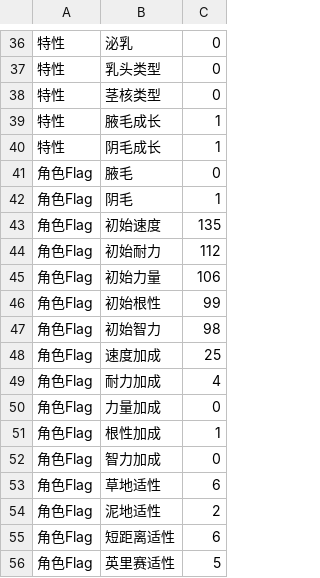
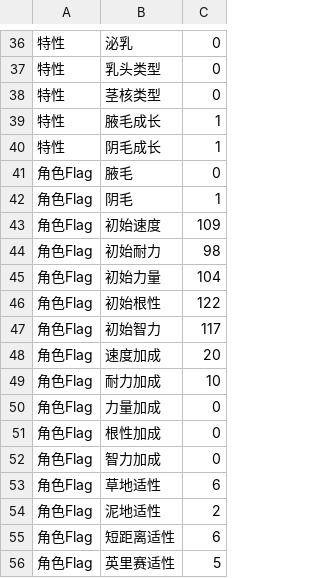
Before and after one commit to yikisi/2, a CSV file: csv/Chara/Chara1054.csv, drawn as a sheet; only a part is shown, gaps mark what is left out.

```diff
--- a/csv/Chara/Chara1054.csv
+++ b/csv/Chara/Chara1054.csv
@@ -42,11 +42,11 @@
 角色Flag,阴毛,1
-角色Flag,初始速度,135
-角色Flag,初始耐力,112
-角色Flag,初始力量,106
-角色Flag,初始根性,99
-角色Flag,初始智力,98
-角色Flag,速度加成,25
-角色Flag,耐力加成,4
+角色Flag,初始速度,109
+角色Flag,初始耐力,98
+角色Flag,初始力量,104
+角色Flag,初始根性,122
+角色Flag,初始智力,117
+角色Flag,速度加成,20
+角色Flag,耐力加成,10
 角色Flag,力量加成,0
-角色Flag,根性加成,1
+角色Flag,根性加成,0
 角色Flag,智力加成,0
```
Also changed, not shown: csv/Chara/Chara1063.csv, csv/Chara/Chara1073.csv, 36 other files.
